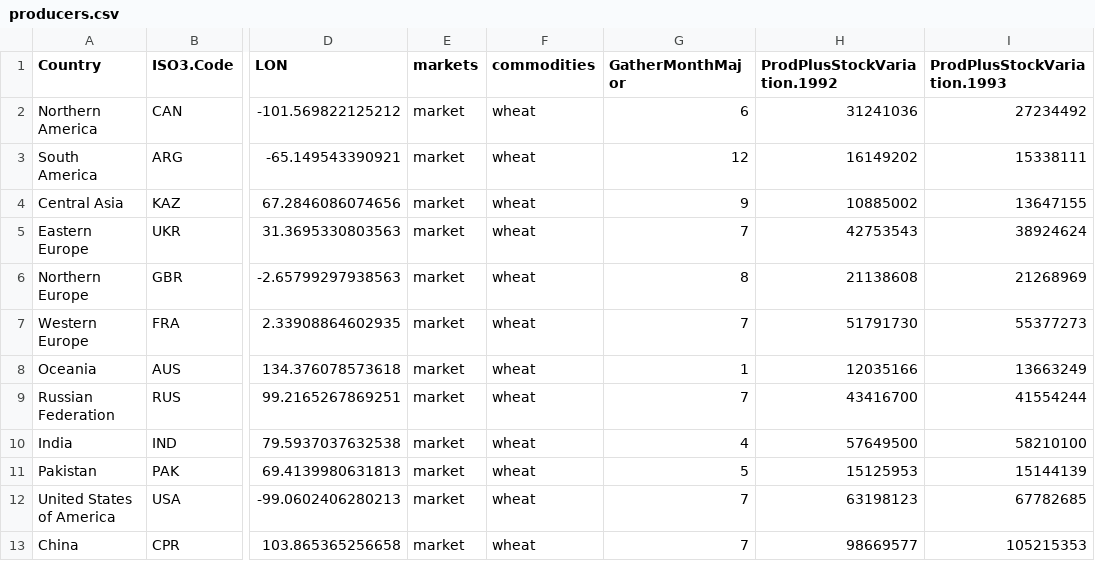
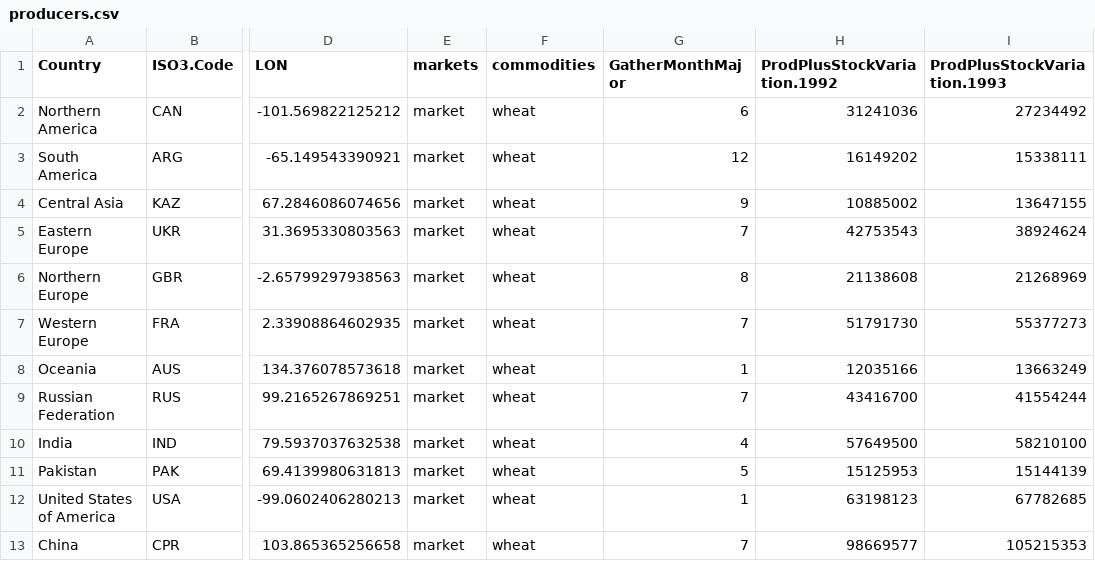
Before and after one commit to gfgprojects/cms_wheat, a CSV file: data/producers.csv, drawn as a sheet; only a part is shown, gaps mark what is left out; the diff names each change by its address in the sheet, - before the commit and + after, or states it on an @@ line.

Commit message:
data folder

```diff
--- a/data/producers.csv
+++ b/data/producers.csv
-G12 (GatherMonthMajor): 7
+G12 (GatherMonthMajor): 1
```
